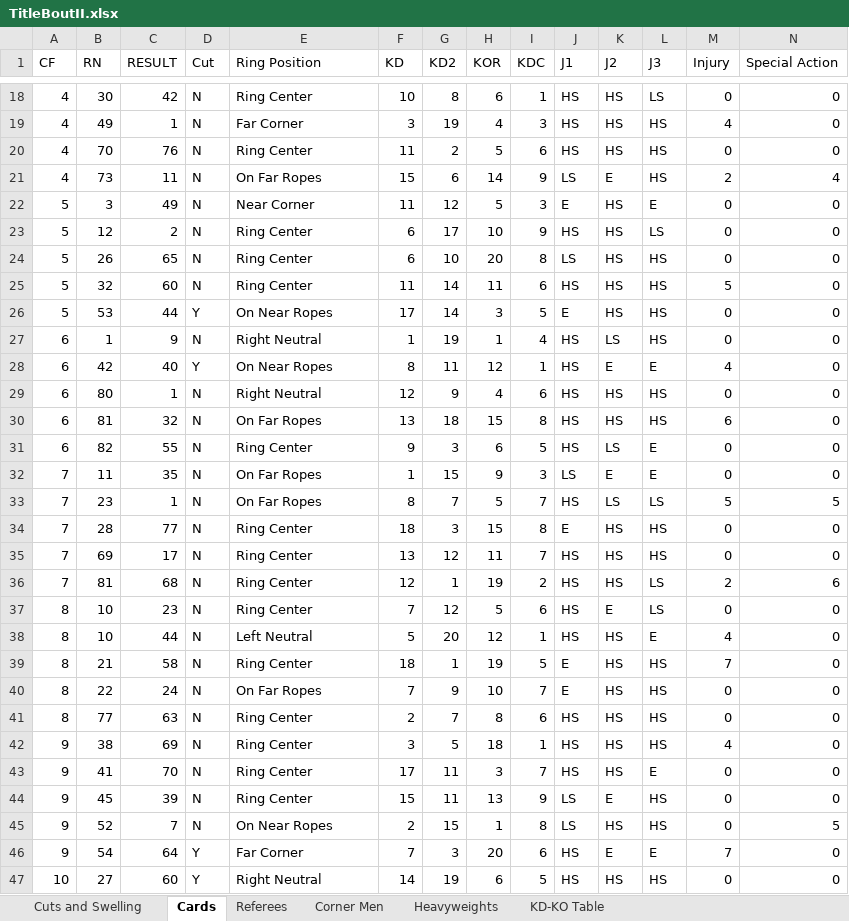
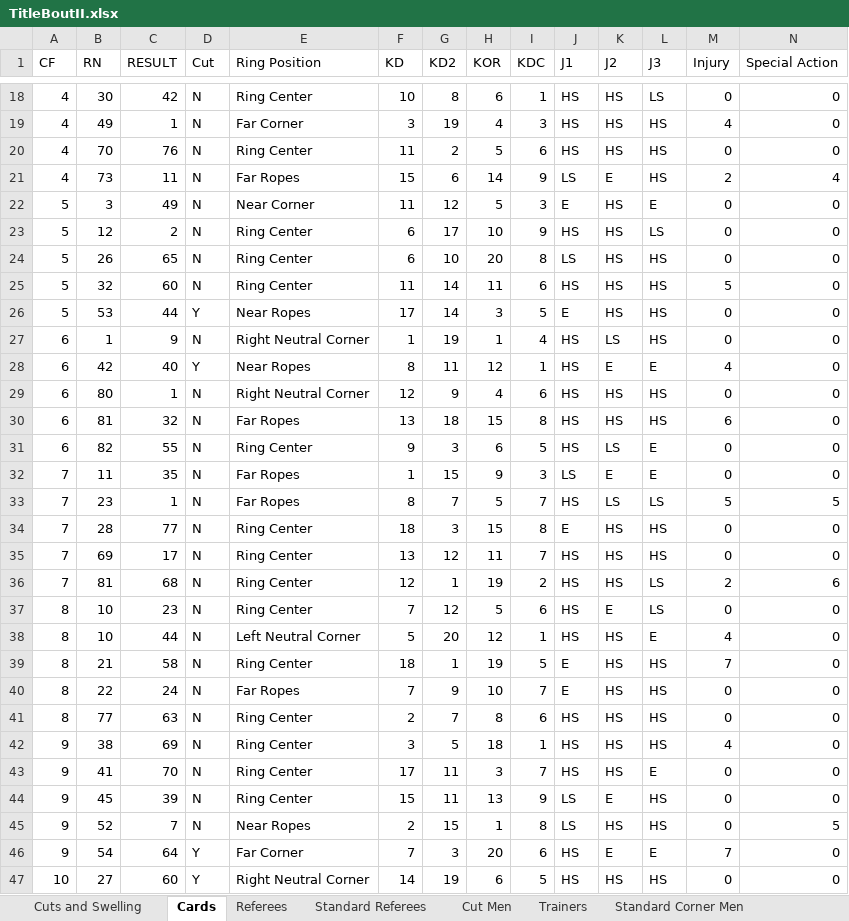
Before and after one commit to sgern/OpenTB2, an Excel workbook: TitleBoutII.xlsx, sheet Cards, drawn as a sheet; only a part is shown, gaps mark what is left out; values as stored, in another font and other column widths than the file's, no borders; the diff covers the shown part only; the diff names each change by its address in the sheet, - before the commit and + after, or states it on an @@ line.

```diff
--- a/TitleBoutII.xlsx (sheet Cards)
+++ b/TitleBoutII.xlsx (sheet Cards)
-sheet tab: Corner Men
+sheet tab: Standard Referees
+sheet tab: Cut Men
+sheet tab: Trainers
+sheet tab: Standard Corner Men
-E21 (Ring Position): On Far Ropes
+E21 (Ring Position): Far Ropes
-E26 (Ring Position): On Near Ropes
+E26 (Ring Position): Near Ropes
-E27 (Ring Position): Right Neutral
+E27 (Ring Position): Right Neutral Corner
-E28 (Ring Position): On Near Ropes
+E28 (Ring Position): Near Ropes
-E29 (Ring Position): Right Neutral
+E29 (Ring Position): Right Neutral Corner
-E30 (Ring Position): On Far Ropes
+E30 (Ring Position): Far Ropes
-E32:E33 (Ring Position): On Far Ropes
+E32:E33 (Ring Position): Far Ropes
-E38 (Ring Position): Left Neutral
+E38 (Ring Position): Left Neutral Corner
-E40 (Ring Position): On Far Ropes
+E40 (Ring Position): Far Ropes
-E45 (Ring Position): On Near Ropes
+E45 (Ring Position): Near Ropes
-E47 (Ring Position): Right Neutral
+E47 (Ring Position): Right Neutral Corner
```
Also changed, not shown: 18 edited cells elsewhere in this sheet, sheet Standard Referees, sheet Cuts and Swelling, sheet Heavyweights, other sheet tabs, 10 other files.
